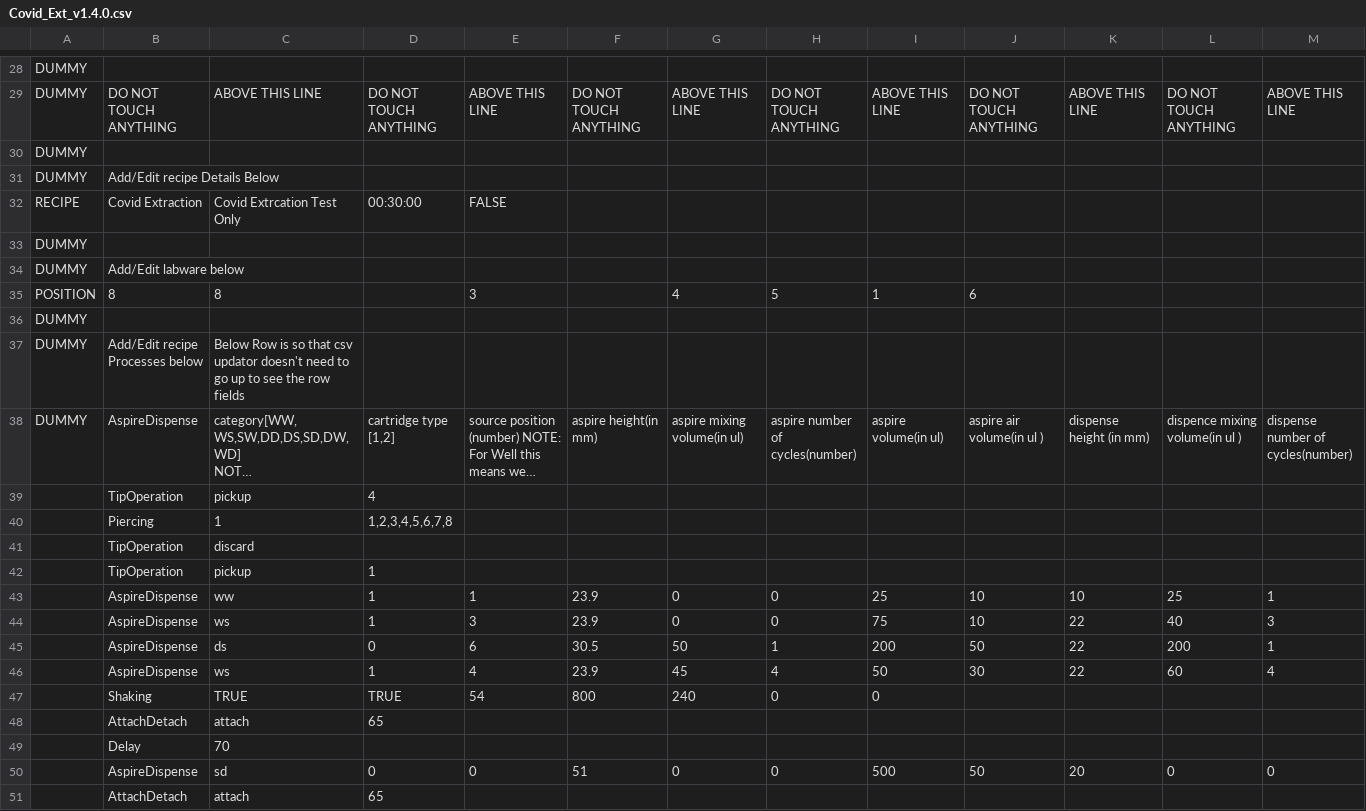
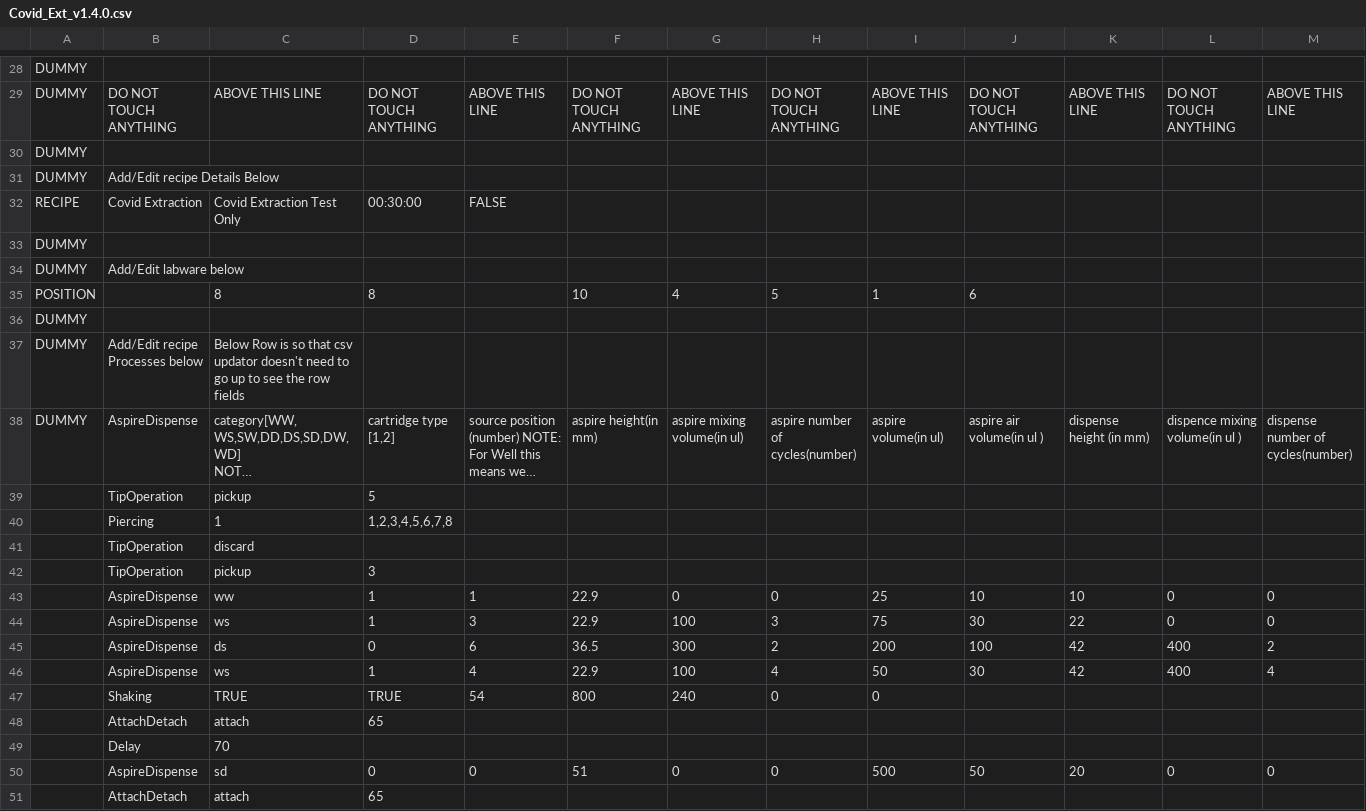
Before and after one commit to ankitkr2419/test, a CSV file: utils/Covid_Ext_v1.4.0.csv, drawn as a sheet; only a part is shown, gaps mark what is left out; long unchanged cells end in …; removed rows and columns are numbered as before the commit, all else as after; rows hold the shown columns only; the diff names each change by its address in the sheet, - before the commit and + after, or states it on an @@ line.

Commit message:
Covid Extraction Recipe Updated for heights and mixing cycles

```diff
--- a/utils/Covid_Ext_v1.4.0.csv
+++ b/utils/Covid_Ext_v1.4.0.csv
-C32: Covid Extrcation Test Only
+C32: Covid Extraction Test Only
-B35: 8
+B35: (empty)
-D35: (empty)
+D35: 8
-E35: 3
+E35: (empty)
-F35: (empty)
+F35: 10
-D39: 4
+D39: 5
-D42: 1
+D42: 3
-F43:F44: 23.9
+F43:F44: 22.9
-L43: 25
+L43: 0
-M43: 1
+M43: 0
-G44: 0
+G44: 100
-H44: 0
+H44: 3
-J44: 10
+J44: 30
-L44: 40
+L44: 0
-M44: 3
+M44: 0
-row 45:  | AspireDispense | ds | 0 | 6 | 30.5 | 50 | 1 | 200 | 50 | 22 | 200 | 1
+row 45:  | AspireDispense | ds | 0 | 6 | 36.5 | 300 | 2 | 200 | 100 | 42 | 400 | 2
-F46: 23.9
+F46: 22.9
-G46: 45
+G46: 100
-K46: 22
+K46: 42
-L46: 60
+L46: 400
```
